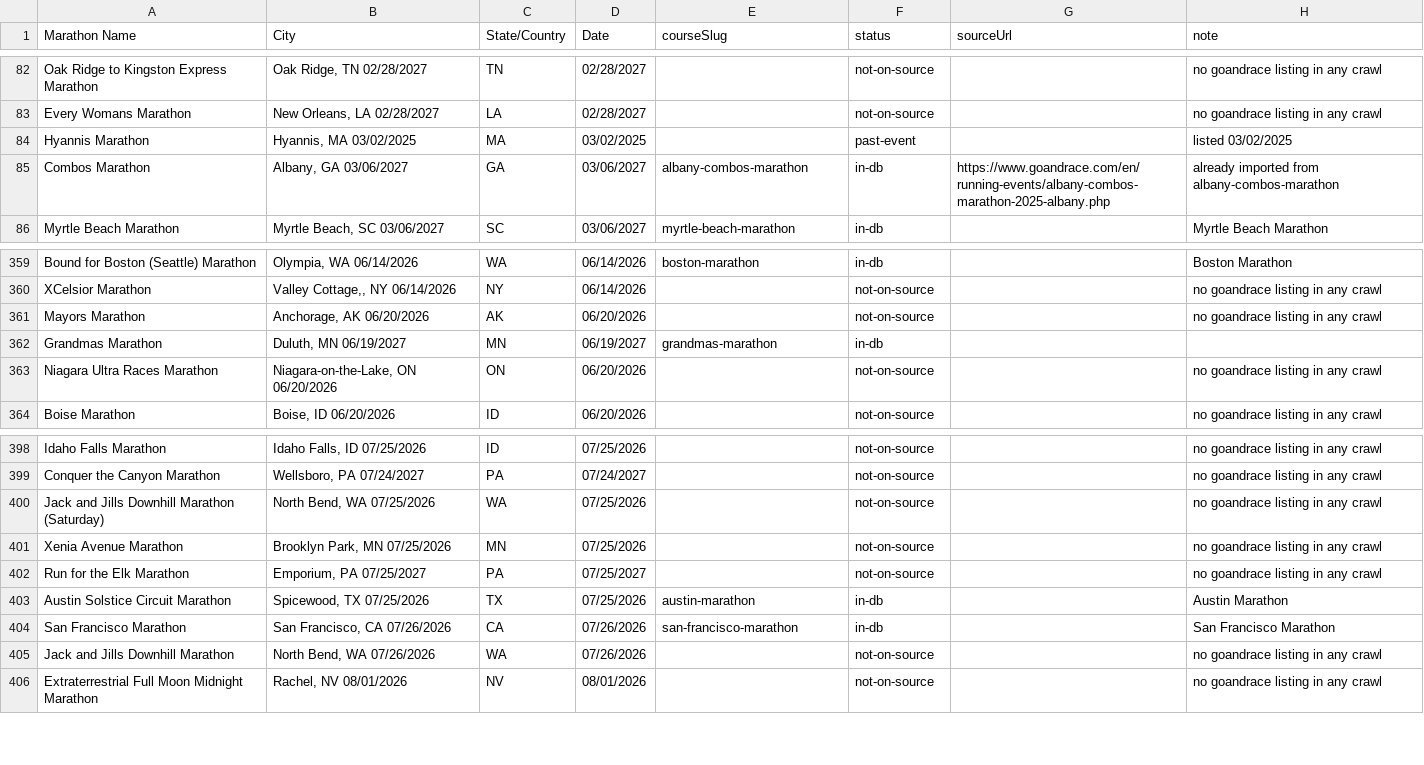
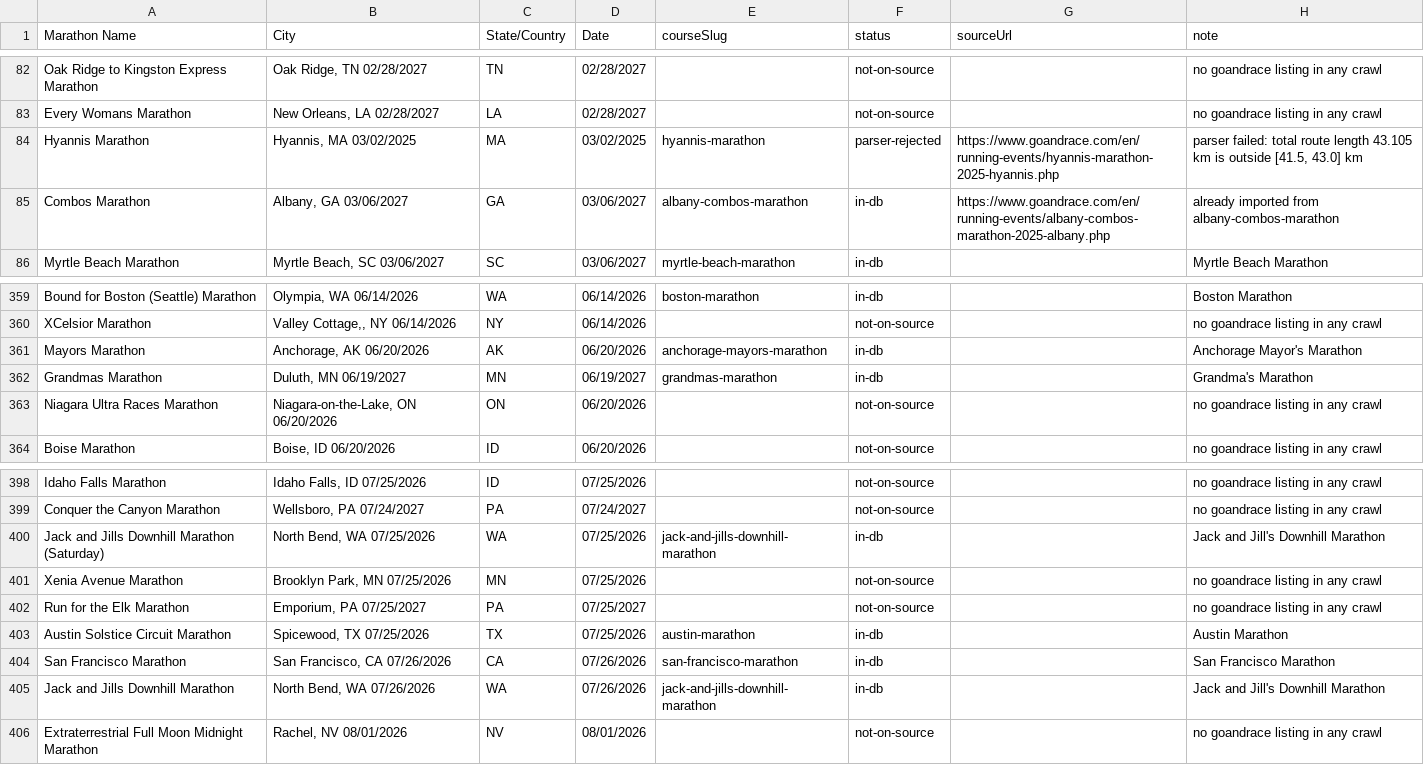
Before and after one commit to rhysdominguez/eveneffort, a CSV file: data/import/findmymarathon-tracker.csv, drawn as a sheet; only a part is shown, gaps mark what is left out.

```diff
--- a/data/import/findmymarathon-tracker.csv
+++ b/data/import/findmymarathon-tracker.csv
@@ -83,3 +83,3 @@ Oak Ridge to Kingston Express Marathon,"Oak Ridge, TN 02/28/2027",TN,02/28/2027,
 Every Womans Marathon,"New Orleans, LA 02/28/2027",LA,02/28/2027,,not-on-source,,no goandrace listing in any crawl
-Hyannis Marathon,"Hyannis, MA 03/02/2025",MA,03/02/2025,,past-event,,listed 03/02/2025
+Hyannis Marathon,"Hyannis, MA 03/02/2025",MA,03/02/2025,hyannis-marathon,parser-rejected,https://www.goandrace.com/en/running-events/hyannis-marathon-2025-hyannis.php,"parser failed: total route length 43.105 km is outside [41.5, 43.0] km"
 Combos Marathon,"Albany, GA 03/06/2027",GA,03/06/2027,albany-combos-marathon,in-db,https://www.goandrace.com/en/running-events/albany-combos-marathon-2025-albany.php,already imported from albany-combos-marathon
@@ -360,4 +360,4 @@ Bound for Boston (Seattle) Marathon,"Olympia, WA 06/14/2026",WA,06/14/2026,bosto
 XCelsior Marathon,"Valley Cottage,, NY 06/14/2026",NY,06/14/2026,,not-on-source,,no goandrace listing in any crawl
-Mayors Marathon,"Anchorage, AK 06/20/2026",AK,06/20/2026,,not-on-source,,no goandrace listing in any crawl
-Grandmas Marathon,"Duluth, MN 06/19/2027",MN,06/19/2027,grandmas-marathon,in-db,,
+Mayors Marathon,"Anchorage, AK 06/20/2026",AK,06/20/2026,anchorage-mayors-marathon,in-db,,Anchorage Mayor's Marathon
+Grandmas Marathon,"Duluth, MN 06/19/2027",MN,06/19/2027,grandmas-marathon,in-db,,Grandma's Marathon
 Niagara Ultra Races Marathon,"Niagara-on-the-Lake, ON 06/20/2026",ON,06/20/2026,,not-on-source,,no goandrace listing in any crawl
@@ -399,3 +399,3 @@ Idaho Falls Marathon,"Idaho Falls, ID 07/25/2026",ID,07/25/2026,,not-on-source,,
 Conquer the Canyon Marathon,"Wellsboro, PA 07/24/2027",PA,07/24/2027,,not-on-source,,no goandrace listing in any crawl
-Jack and Jills Downhill Marathon (Saturday),"North Bend, WA 07/25/2026",WA,07/25/2026,,not-on-source,,no goandrace listing in any crawl
+Jack and Jills Downhill Marathon (Saturday),"North Bend, WA 07/25/2026",WA,07/25/2026,jack-and-jills-downhill-marathon,in-db,,Jack and Jill's Downhill Marathon
 Xenia Avenue Marathon,"Brooklyn Park, MN 07/25/2026",MN,07/25/2026,,not-on-source,,no goandrace listing in any crawl
@@ -404,3 +404,3 @@ Austin Solstice Circuit Marathon,"Spicewood, TX 07/25/2026",TX,07/25/2026,austin
 San Francisco Marathon,"San Francisco, CA 07/26/2026",CA,07/26/2026,san-francisco-marathon,in-db,,San Francisco Marathon
-Jack and Jills Downhill Marathon,"North Bend, WA 07/26/2026",WA,07/26/2026,,not-on-source,,no goandrace listing in any crawl
+Jack and Jills Downhill Marathon,"North Bend, WA 07/26/2026",WA,07/26/2026,jack-and-jills-downhill-marathon,in-db,,Jack and Jill's Downhill Marathon
 Extraterrestrial Full Moon Midnight Marathon,"Rachel, NV 08/01/2026",NV,08/01/2026,,not-on-source,,no goandrace listing in any crawl
```
Also changed, not shown: 1 other file.
